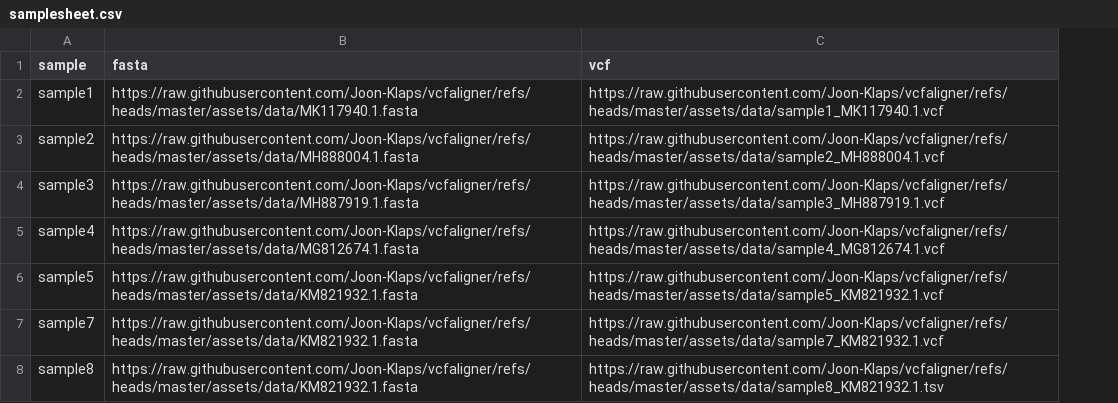
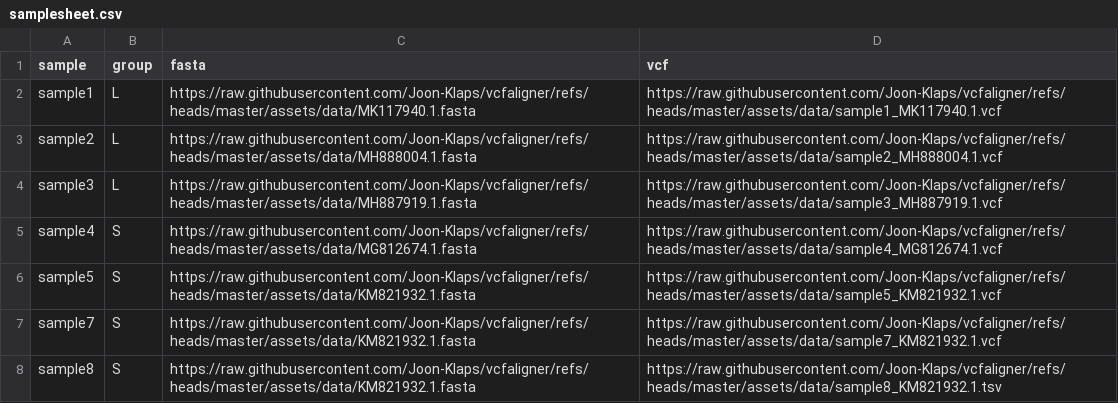
Before and after one commit to Joon-Klaps/vcfaligner, a CSV file: assets/samplesheet.csv, drawn as a sheet; the diff names each change by its address in the sheet, - before the commit and + after, or states it on an @@ line.

Commit message:
Adding the option to group inputs

```diff
--- a/assets/samplesheet.csv
+++ b/assets/samplesheet.csv
+column B (group), rows 2-8: L | L | L | S | S | S | S
```
Also changed, not shown: 5 other files.
